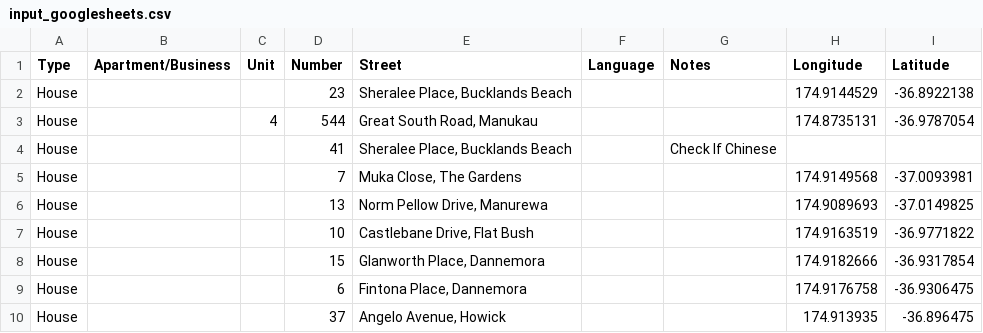
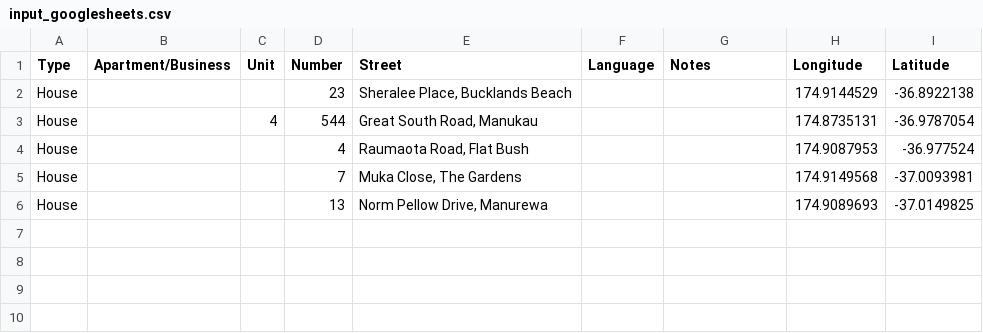
Before and after one commit to brookmg7/Territory-Assistant, a CSV file: input_googlesheets.csv, drawn as a sheet.

```diff
--- a/input_googlesheets.csv
+++ b/input_googlesheets.csv
@@ -3,8 +3,4 @@ House,,,23,"Sheralee Place, Bucklands Beach",,,174.9144529,-36.8922138
 House,,4,544,"Great South Road, Manukau",,,174.8735131,-36.9787054
-House,,,41,"Sheralee Place, Bucklands Beach",,Check If Chinese,,
+House,,,4,"Raumaota Road, Flat Bush",,,174.9087953,-36.977524
 House,,,7,"Muka Close, The Gardens",,,174.9149568,-37.0093981
 House,,,13,"Norm Pellow Drive, Manurewa",,,174.9089693,-37.0149825
-House,,,10,"Castlebane Drive, Flat Bush",,,174.9163519,-36.9771822
-House,,,15,"Glanworth Place, Dannemora",,,174.9182666,-36.9317854
-House,,,6,"Fintona Place, Dannemora",,,174.9176758,-36.9306475
-House,,,37,"Angelo Avenue, Howick",,,174.913935,-36.896475
```
Also changed, not shown: output_fail.csv, 6 other files.
